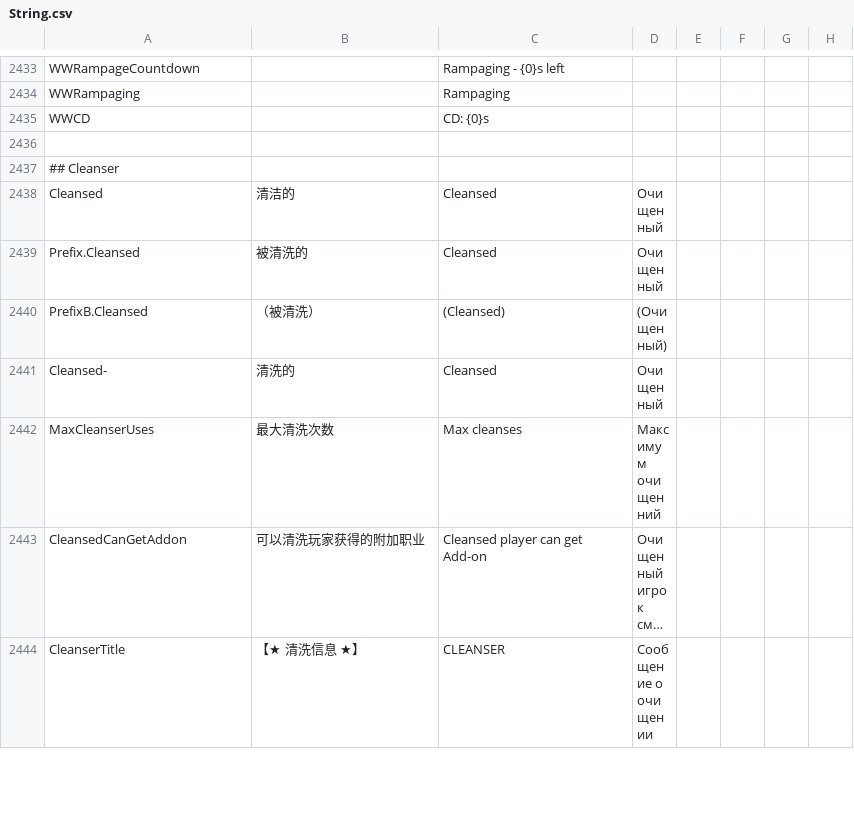
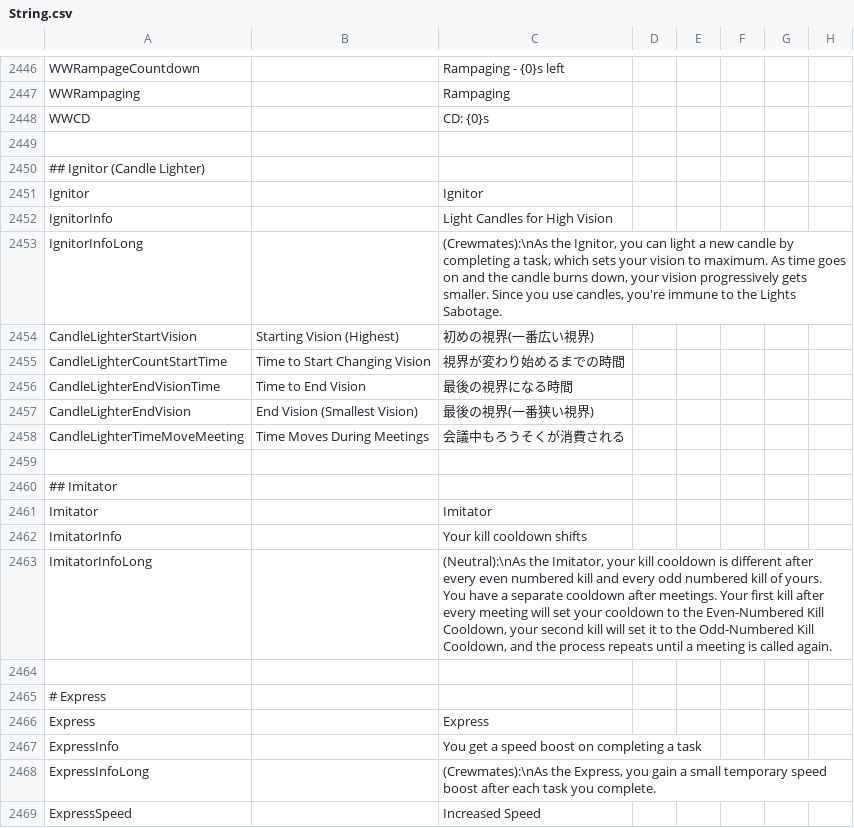
Before and after one commit to Gurge44/EndlessHostRoles, a CSV file: Resources/String.csv, drawn as a sheet; only a part is shown, gaps mark what is left out; the shorter side is filled out with more unchanged rows; long unchanged cells end in …; the diff covers the shown part only; the diff names each change by its address in the sheet, - before the commit and + after, or states it on an @@ line.

```diff
--- a/Resources/String.csv
+++ b/Resources/String.csv
+row 2450: ## Ignitor (Candle Lighter)
+row 2451: Ignitor |  | Ignitor
+row 2452: IgnitorInfo |  | Light Candles for High Vision
+row 2453: IgnitorInfoLong |  | (Crewmates):\nAs the Ignitor, you can light a new candle by completing a task, which sets your vision to maximum. As time goes on and the candle burns down, your vision progressively gets smaller. Since you use candles, you're immune to the Lights Sabotage.
+row 2454: CandleLighterStartVision | Starting Vision (Highest) | 初めの視界(一番広い視界)
+row 2455: CandleLighterCountStartTime | Time to Start Changing Vision | 視界が変わり始めるまでの時間
+row 2456: CandleLighterEndVisionTime | Time to End Vision | 最後の視界になる時間
+row 2457: CandleLighterEndVision | End Vision (Smallest Vision) | 最後の視界(一番狭い視界)
+row 2458: CandleLighterTimeMoveMeeting | Time Moves During Meetings | 会議中もろうそくが消費される
+row 2459: (empty)
+row 2460: ## Imitator
+row 2461: Imitator |  | Imitator
+row 2462: ImitatorInfo |  | Your kill cooldown shifts
+row 2463: ImitatorInfoLong |  | (Neutral):\nAs the Imitator, your kill cooldown is different after every even numbered kill and every odd numbered kill of yours. You have a separate cooldown after meetings. Your first kill after every meeting will set your cooldown to the Even-Numbered Kill Cooldown, your second kill will set it to the Odd-Numbered Kill Cooldown, and the process repeats until a meeting is called again.
+row 2464: (empty)
+row 2465: # Express
+row 2466: Express |  | Express
+row 2467: ExpressInfo |  | You get a speed boost on completing a task
+row 2468: ExpressInfoLong |  | (Crewmates):\nAs the Express, you gain a small temporary speed boost after each task you complete.
+row 2469: ExpressSpeed |  | Increased Speed
```
Also changed, not shown: 36 added rows and 35 edited cells elsewhere in this file, 3 other files.
